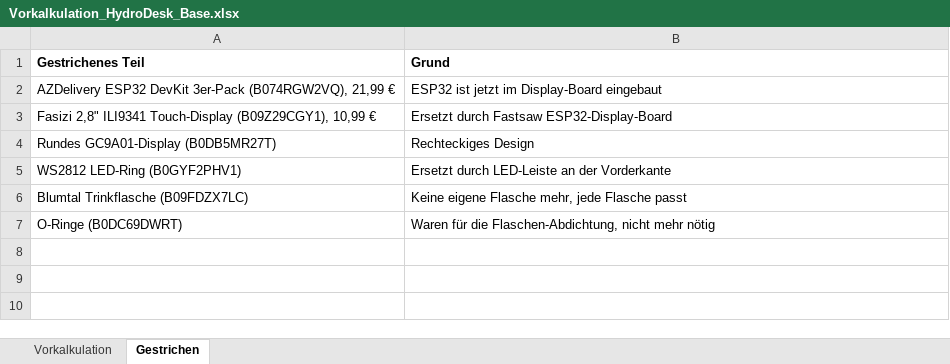
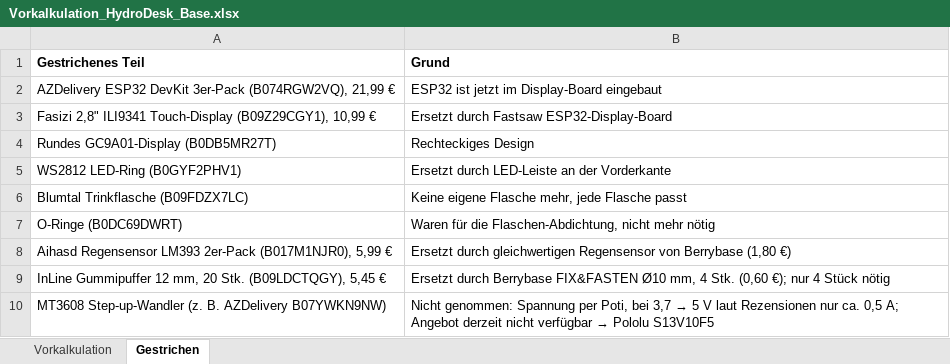
Before and after one commit to bekuz007/hydrodesk-base, an Excel workbook: doku/Vorkalkulation_HydroDesk_Base.xlsx, sheet Gestrichen, drawn as a sheet; values as stored, in another font and other column widths than the file's, no borders; the diff names each change by its address in the sheet, - before the commit and + after, or states it on an @@ line.

Commit message:
Vorkalkulation aktualisiert (Stand 08.10.2026): 5-V-Wandler, Schrauben, Kleinteile, Versand; Einkaufsliste mit Preisvergleich

```diff
--- a/doku/Vorkalkulation_HydroDesk_Base.xlsx (sheet Gestrichen)
+++ b/doku/Vorkalkulation_HydroDesk_Base.xlsx (sheet Gestrichen)
+row 8: Aihasd Regensensor LM393 2er-Pack (B017M1NJR0), 5,99 € | Ersetzt durch gleichwertigen Regensensor von Berrybase (1,80 €)
+row 9: InLine Gummipuffer 12 mm, 20 Stk. (B09LDCTQGY), 5,45 € | Ersetzt durch Berrybase FIX&FASTEN Ø10 mm, 4 Stk. (0,60 €); nur 4 Stück nötig
+row 10: MT3608 Step-up-Wandler (z. B. AZDelivery B07YWKN9NW) | Nicht genommen: Spannung per Poti, bei 3,7 → 5 V laut Rezensionen nur ca. 0,5 A; Angebot derzeit nicht verfügbar → Pololu S13V10F5
```
Also changed, not shown: sheet Vorkalkulation, 2 other files.
